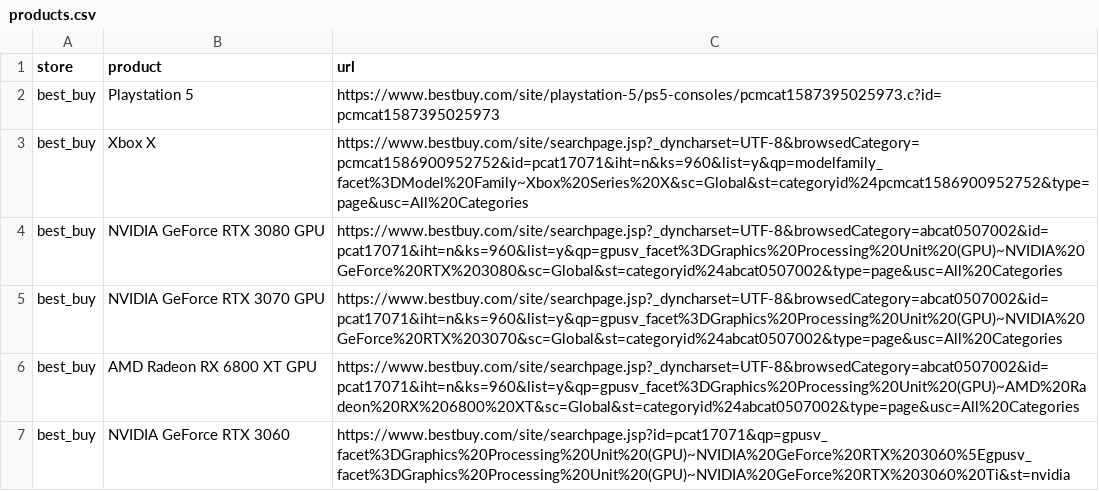
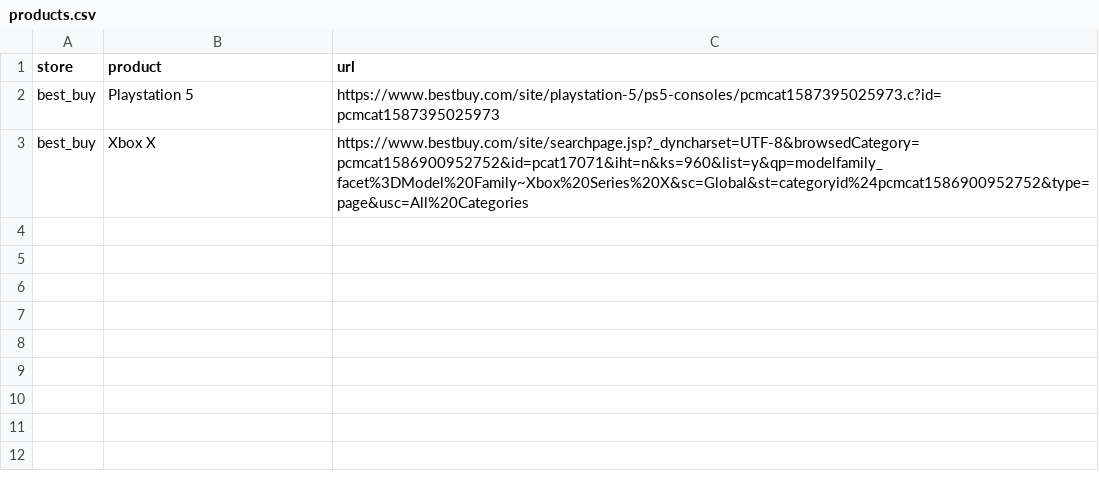
Before and after one commit to mrnwosu/Operation-PS5-PY, a CSV file: products.csv, drawn as a sheet; the diff names each change by its address in the sheet, - before the commit and + after, or states it on an @@ line.

```diff
--- a/products.csv
+++ b/products.csv
-row 4: best_buy | NVIDIA GeForce RTX 3080 GPU | https://www.bestbuy.com/site/searchpage.jsp?_dyncharset=UTF-8&browsedCategory=abcat0507002&id=pcat17071&iht=n&ks=960&list=y&qp=gpusv_facet%3DGraphics%20Processing%20Unit%20(GPU)~NVIDIA%20GeForce%20RTX%203080&sc=Global&st=categoryid%24abcat0507002&type=page&usc=All%20Categories
-row 5: best_buy | NVIDIA GeForce RTX 3070 GPU | https://www.bestbuy.com/site/searchpage.jsp?_dyncharset=UTF-8&browsedCategory=abcat0507002&id=pcat17071&iht=n&ks=960&list=y&qp=gpusv_facet%3DGraphics%20Processing%20Unit%20(GPU)~NVIDIA%20GeForce%20RTX%203070&sc=Global&st=categoryid%24abcat0507002&type=page&usc=All%20Categories
-row 6: best_buy | AMD Radeon RX 6800 XT GPU | https://www.bestbuy.com/site/searchpage.jsp?_dyncharset=UTF-8&browsedCategory=abcat0507002&id=pcat17071&iht=n&ks=960&list=y&qp=gpusv_facet%3DGraphics%20Processing%20Unit%20(GPU)~AMD%20Radeon%20RX%206800%20XT&sc=Global&st=categoryid%24abcat0507002&type=page&usc=All%20Categories
-row 7: best_buy | NVIDIA GeForce RTX 3060 | https://www.bestbuy.com/site/searchpage.jsp?id=pcat17071&qp=gpusv_facet%3DGraphics%20Processing%20Unit%20(GPU)~NVIDIA%20GeForce%20RTX%203060%5Egpusv_facet%3DGraphics%20Processing%20Unit%20(GPU)~NVIDIA%20GeForce%20RTX%203060%20Ti&st=nvidia
```
Also changed, not shown: 2 other files.
